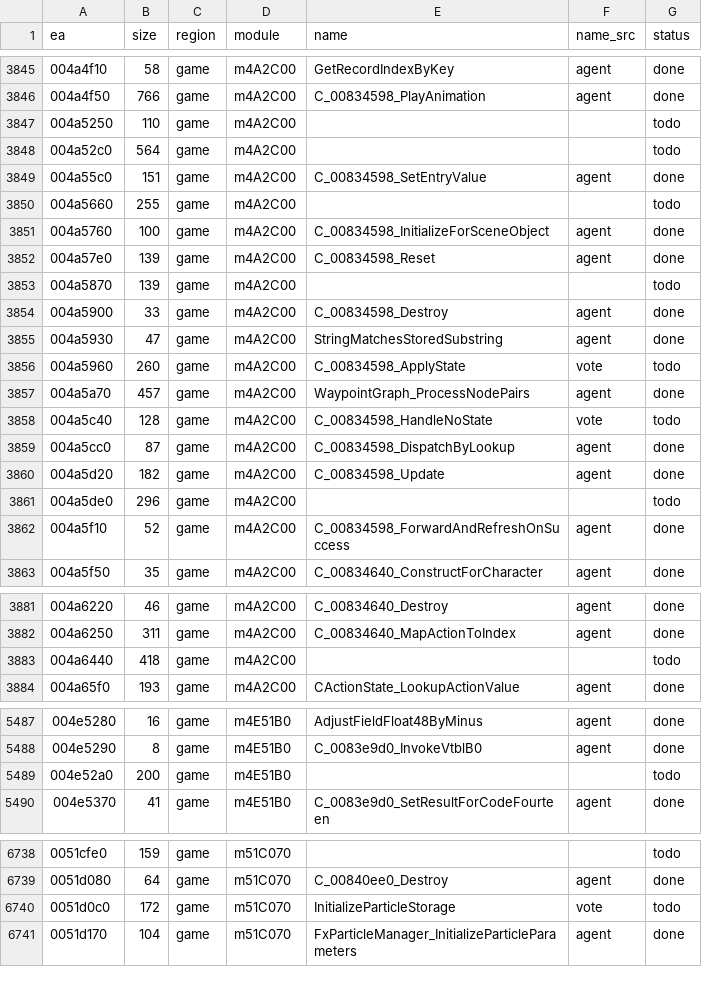
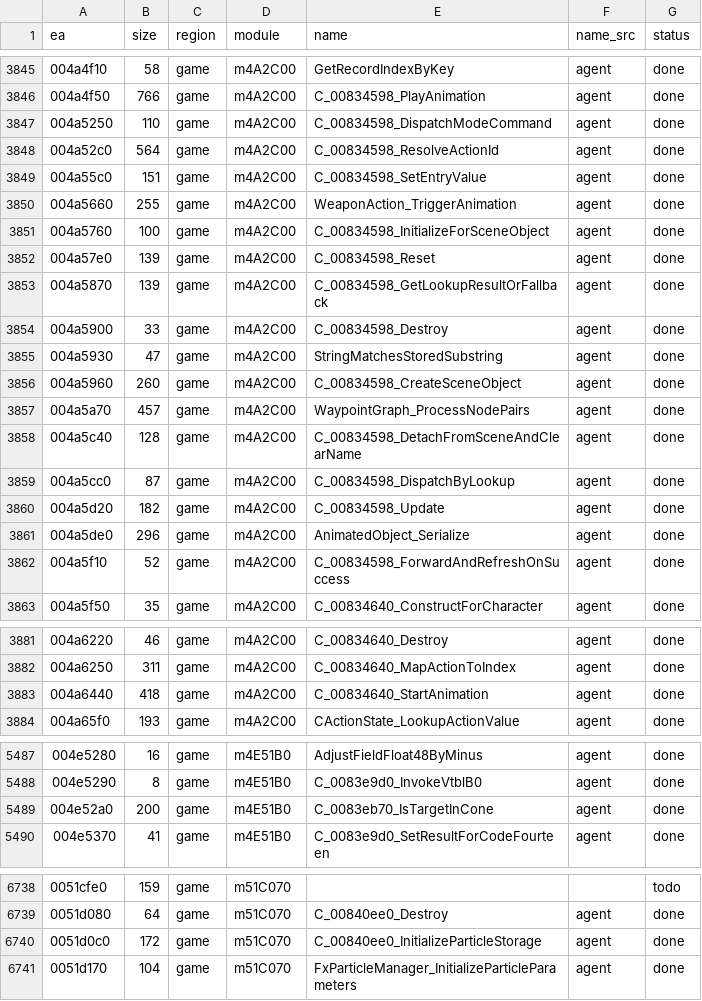
Before and after one commit to eonflux7/csf-re, a CSV file: db/functions.csv, drawn as a sheet; only a part is shown, gaps mark what is left out; the diff covers the shown part only.

```diff
--- a/db/functions.csv
+++ b/db/functions.csv
@@ -3846,17 +3846,17 @@ ea,size,region,module,name,name_src,status
 004a4f50,766,game,m4A2C00,C_00834598_PlayAnimation,agent,done
-004a5250,110,game,m4A2C00,,,todo
-004a52c0,564,game,m4A2C00,,,todo
+004a5250,110,game,m4A2C00,C_00834598_DispatchModeCommand,agent,done
+004a52c0,564,game,m4A2C00,C_00834598_ResolveActionId,agent,done
 004a55c0,151,game,m4A2C00,C_00834598_SetEntryValue,agent,done
-004a5660,255,game,m4A2C00,,,todo
+004a5660,255,game,m4A2C00,WeaponAction_TriggerAnimation,agent,done
 004a5760,100,game,m4A2C00,C_00834598_InitializeForSceneObject,agent,done
 004a57e0,139,game,m4A2C00,C_00834598_Reset,agent,done
-004a5870,139,game,m4A2C00,,,todo
+004a5870,139,game,m4A2C00,C_00834598_GetLookupResultOrFallback,agent,done
 004a5900,33,game,m4A2C00,C_00834598_Destroy,agent,done
 004a5930,47,game,m4A2C00,StringMatchesStoredSubstring,agent,done
-004a5960,260,game,m4A2C00,C_00834598_ApplyState,vote,todo
+004a5960,260,game,m4A2C00,C_00834598_CreateSceneObject,agent,done
 004a5a70,457,game,m4A2C00,WaypointGraph_ProcessNodePairs,agent,done
-004a5c40,128,game,m4A2C00,C_00834598_HandleNoState,vote,todo
+004a5c40,128,game,m4A2C00,C_00834598_DetachFromSceneAndClearName,agent,done
 004a5cc0,87,game,m4A2C00,C_00834598_DispatchByLookup,agent,done
 004a5d20,182,game,m4A2C00,C_00834598_Update,agent,done
-004a5de0,296,game,m4A2C00,,,todo
+004a5de0,296,game,m4A2C00,AnimatedObject_Serialize,agent,done
 004a5f10,52,game,m4A2C00,C_00834598_ForwardAndRefreshOnSuccess,agent,done
@@ -3882,3 +3882,3 @@ ea,size,region,module,name,name_src,status
 004a6250,311,game,m4A2C00,C_00834640_MapActionToIndex,agent,done
-004a6440,418,game,m4A2C00,,,todo
+004a6440,418,game,m4A2C00,C_00834640_StartAnimation,agent,done
 004a65f0,193,game,m4A2C00,CActionState_LookupActionValue,agent,done
@@ -5488,3 +5488,3 @@ ea,size,region,module,name,name_src,status
 004e5290,8,game,m4E51B0,C_0083e9d0_InvokeVtblB0,agent,done
-004e52a0,200,game,m4E51B0,,,todo
+004e52a0,200,game,m4E51B0,C_0083eb70_IsTargetInCone,agent,done
 004e5370,41,game,m4E51B0,C_0083e9d0_SetResultForCodeFourteen,agent,done
@@ -6739,3 +6739,3 @@ ea,size,region,module,name,name_src,status
 0051d080,64,game,m51C070,C_00840ee0_Destroy,agent,done
-0051d0c0,172,game,m51C070,InitializeParticleStorage,vote,todo
+0051d0c0,172,game,m51C070,C_00840ee0_InitializeParticleStorage,agent,done
 0051d170,104,game,m51C070,FxParticleManager_InitializeParticleParameters,agent,done
```
Also changed, not shown: 11 edited cells elsewhere in this file, 17 other files.
